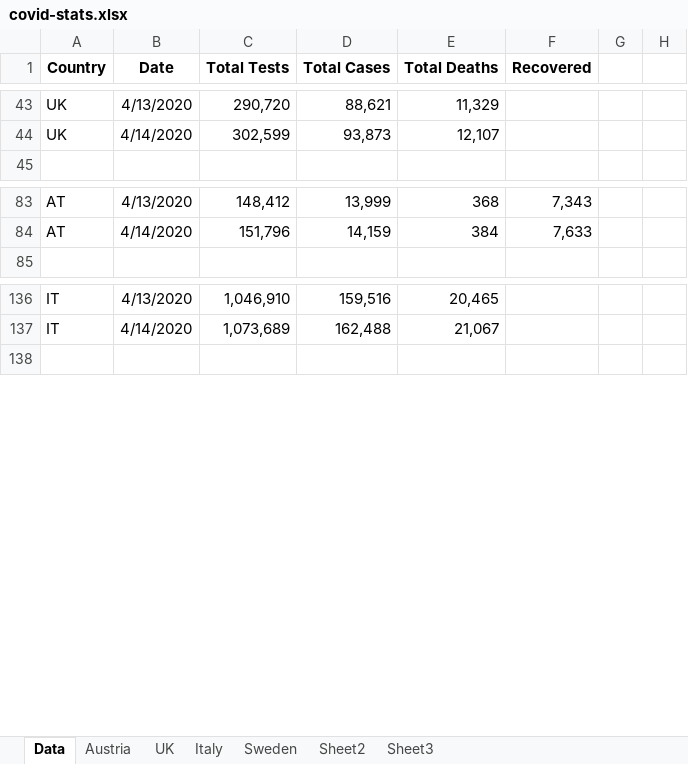
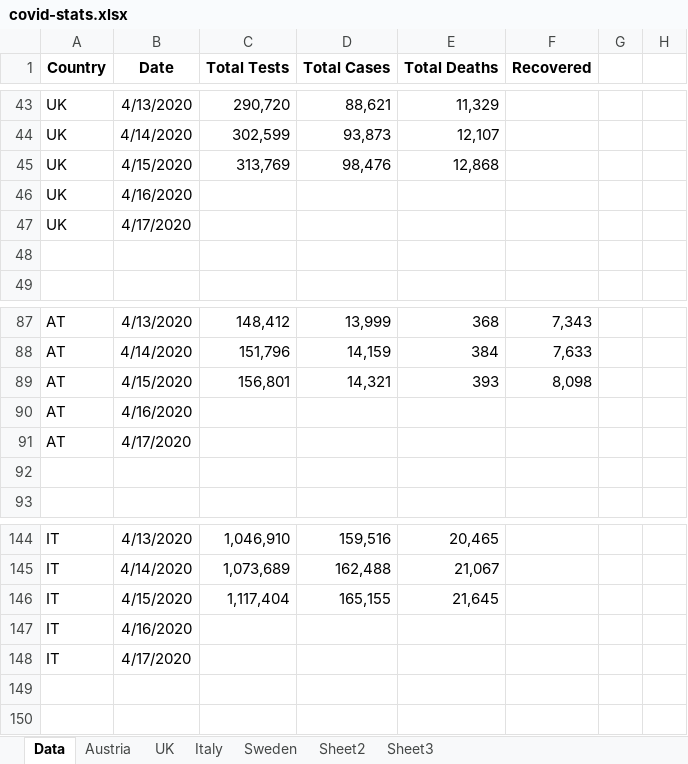
Before and after one commit to revisionist/covid-19, an Excel workbook: data/covid-stats.xlsx, sheet Data, drawn as a sheet; only a part is shown, gaps mark what is left out; values as stored, in another font and other column widths than the file's, no borders; the diff names each change by its address in the sheet, - before the commit and + after, or states it on an @@ line.

Commit message:
Data update

```diff
--- a/data/covid-stats.xlsx (sheet Data)
+++ b/data/covid-stats.xlsx (sheet Data)
+row 45: UK | 4/15/2020 | 313,769 | 98,476 | 12,868
+row 46: UK | 4/16/2020
+row 47: UK | 4/17/2020
+row 48: (empty)
+row 89: AT | 4/15/2020 | 156,801 | 14,321 | 393 | 8,098
+row 90: AT | 4/16/2020
+row 91: AT | 4/17/2020
+row 92: (empty)
+row 146: IT | 4/15/2020 | 1,117,404 | 165,155 | 21,645
+row 147: IT | 4/16/2020
+row 148: IT | 4/17/2020
+row 149: (empty)
```
Also changed, not shown: sheet Austria, sheet UK, sheet Italy, formulas that keep their value, charts or pictures.
